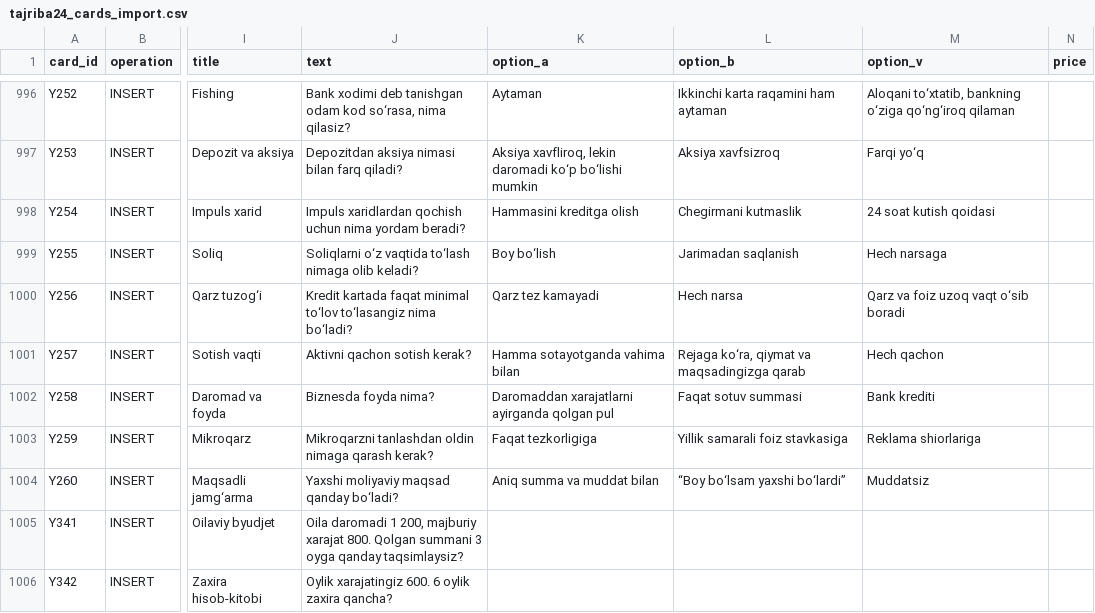
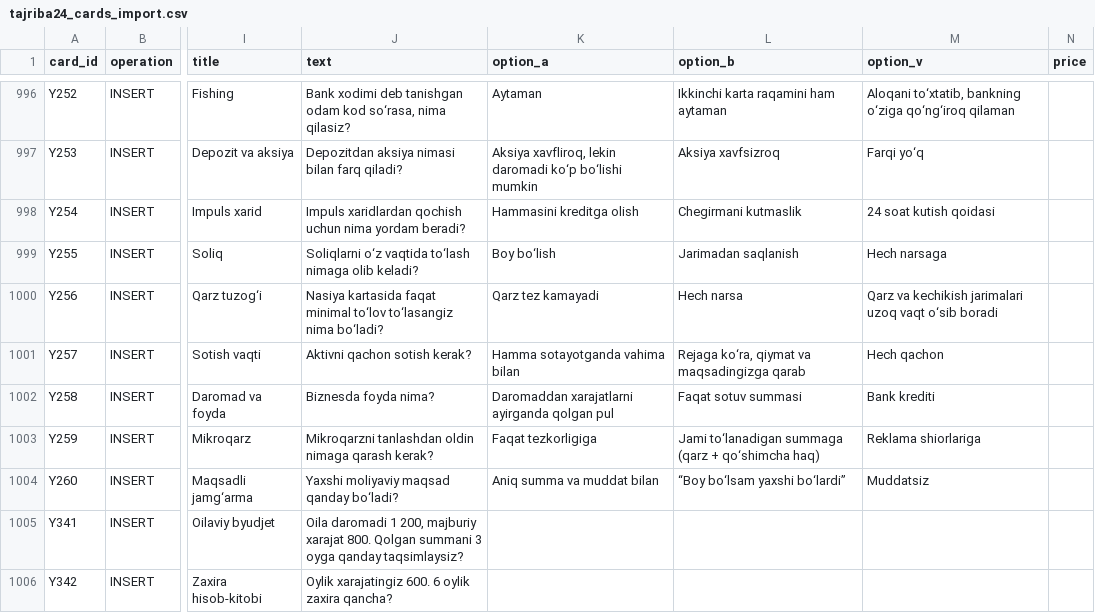
Before and after one commit to Dariko-HR-Marketing/D-game, a CSV file: content/imports/tajriba24/tajriba24_cards_import.csv, drawn as a sheet; only a part is shown, gaps mark what is left out; the diff covers the shown part only; the diff names each change by its address in the sheet, - before the commit and + after, or states it on an @@ line.

```diff
--- a/content/imports/tajriba24/tajriba24_cards_import.csv
+++ b/content/imports/tajriba24/tajriba24_cards_import.csv
-J1000 (text): Kredit kartada faqat minimal…
+J1000 (text): Nasiya kartasida faqat minimal…
-M1000 (option_v): Qarz va foiz uzoq vaqt o‘sib boradi
+M1000 (option_v): Qarz va kechikish jarimalari uzoq vaqt o‘sib boradi
-L1003 (option_b): Yillik samarali foiz stavkasiga
+L1003 (option_b): Jami to‘lanadigan summaga (qarz + qo‘shimcha haq)
```
Also changed, not shown: 18 edited cells elsewhere in this file, 16 other files.
